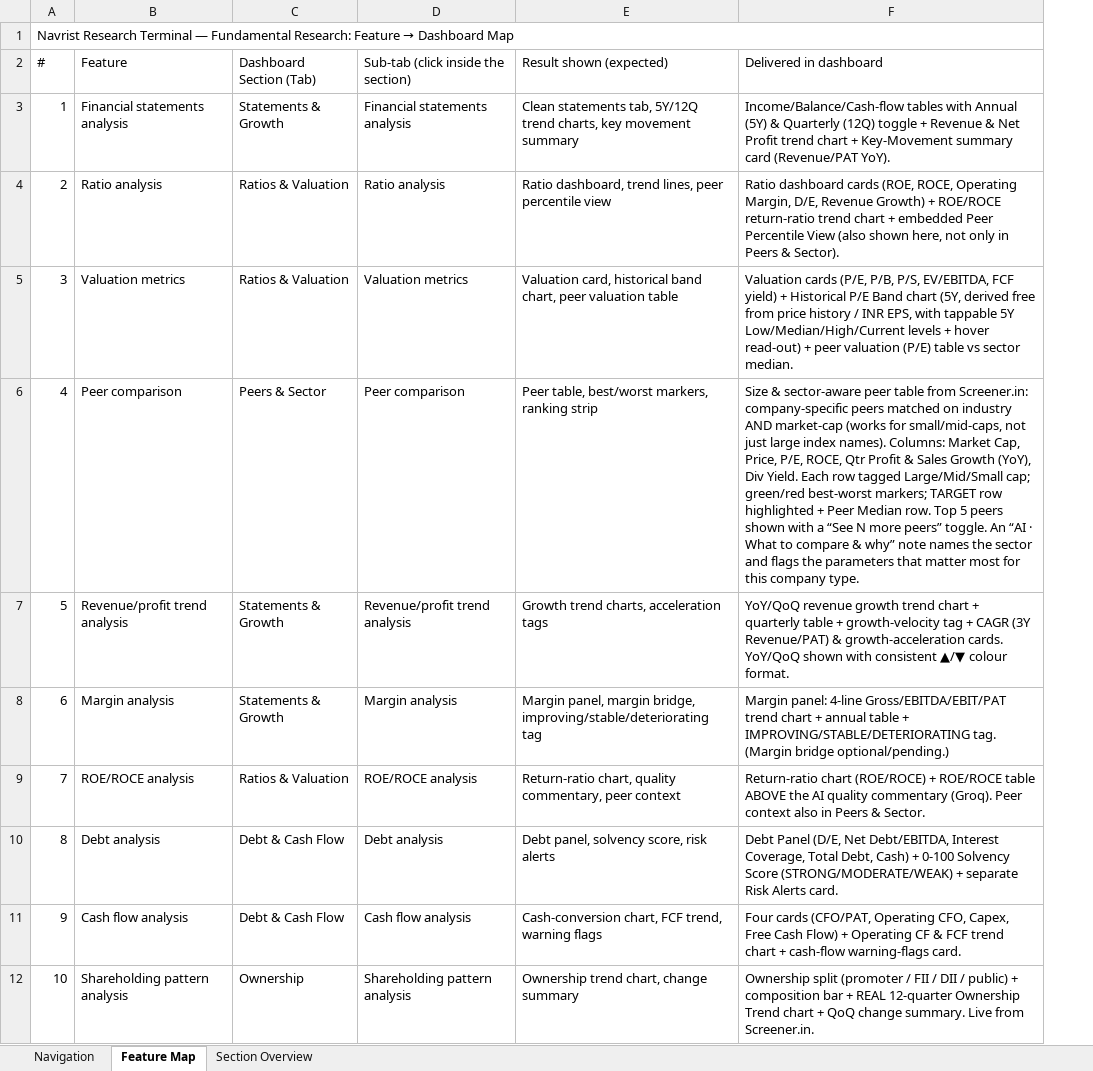
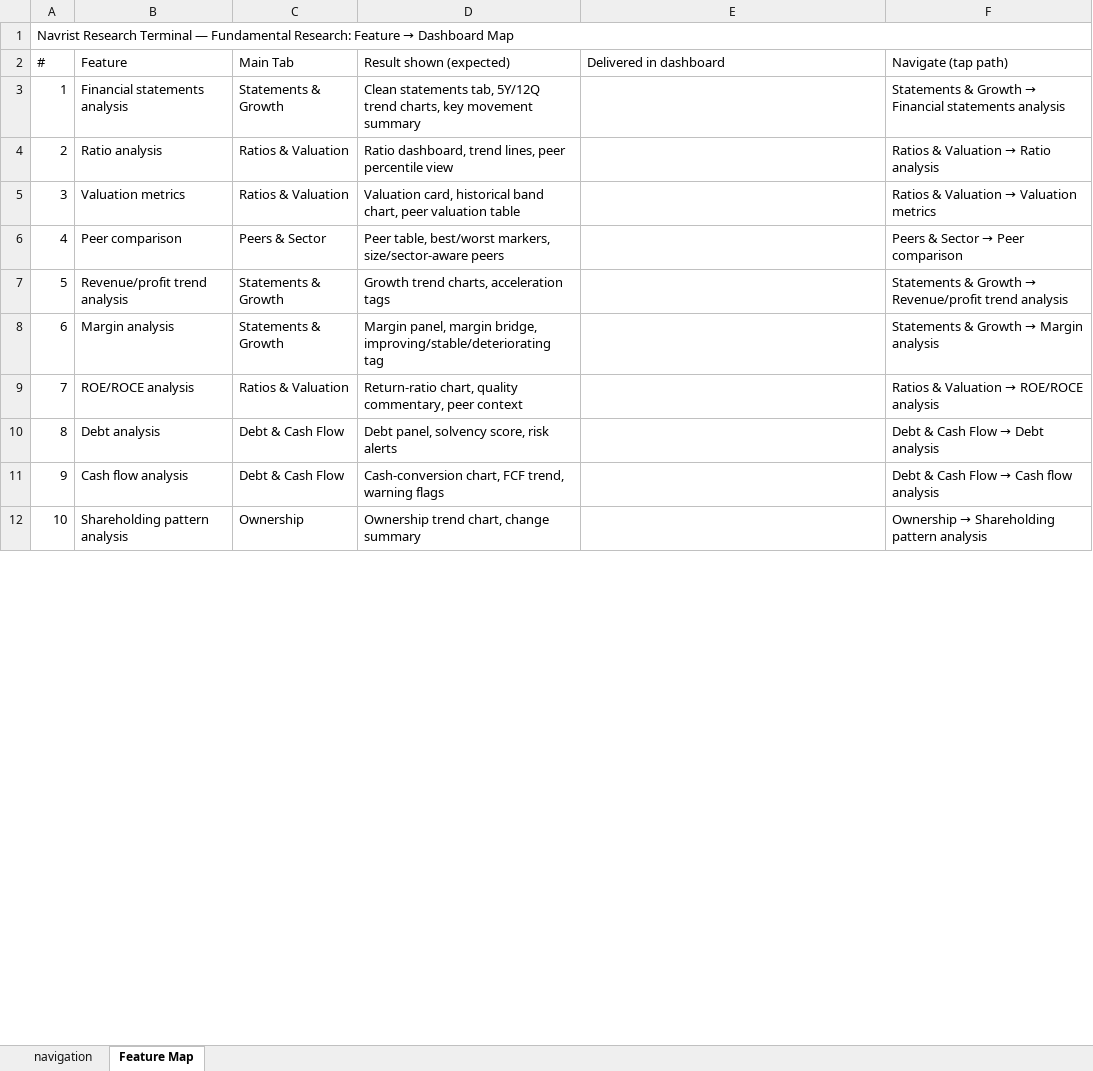
Before and after one commit to HarshSV/fundamental-research-agent, an Excel workbook: Navrist_Feature_to_Dashboard_Map.xlsx, sheet Feature Map, drawn as a sheet; only a part is shown; values as stored, in another font and other column widths than the file's, no cell formats; removed rows and columns are numbered as before the commit, all else as after; the diff covers the shown part only; the diff names each change by its address in the sheet, - before the commit and + after, or states it on an @@ line.

```diff
--- a/Navrist_Feature_to_Dashboard_Map.xlsx (sheet Feature Map)
+++ b/Navrist_Feature_to_Dashboard_Map.xlsx (sheet Feature Map)
-sheet tab: Navigation
+sheet tab: navigation
-sheet tab: Section Overview
-column D, rows 2-12: Sub-tab (click inside the section) | Financial statements analysis | Ratio analysis | Valuation metrics | Peer comparison | Revenue/profit trend analysis | Margin analysis | ROE/ROCE analysis | Debt analysis | Cash flow analysis | Shareholding pattern analysis
+column F (Navigate (tap path)), rows 3-12: Statements & Growth → Financial statements analysis | Ratios & Valuation → Ratio analysis | Ratios & Valuation → Valuation metrics | Peers & Sector → Peer comparison | Statements & Growth → Revenue/profit trend analysis | Statements & Growth → Margin analysis | Ratios & Valuation → ROE/ROCE analysis | Debt & Cash Flow → Debt analysis | Debt & Cash Flow → Cash flow analysis | Ownership → Shareholding pattern analysis
-C2: Dashboard Section (Tab)
+C2: Main Tab
-E3 (Delivered in dashboard): Income/Balance/Cash-flow tables with Annual (5Y) & Quarterly (12Q) toggle + Revenue & Net Profit trend chart + Key-Movement summary card (Revenue/PAT YoY).
+E3 (Delivered in dashboard): (empty)
-E4 (Delivered in dashboard): Ratio dashboard cards (ROE, ROCE, Operating Margin, D/E, Revenue Growth) + ROE/ROCE return-ratio trend chart + embedded Peer Percentile View (also shown here, not only in Peers & Sector).
+E4 (Delivered in dashboard): (empty)
-E5 (Delivered in dashboard): Valuation cards (P/E, P/B, P/S, EV/EBITDA, FCF yield) + Historical P/E Band chart (5Y, derived free from price history / INR EPS, with tappable 5Y Low/Median/High/Current levels + hover read-out) + peer valuation (P/E) table vs sector median.
+E5 (Delivered in dashboard): (empty)
-D6 (Result shown (expected)): …best/worst markers, ranking strip
+D6 (Result shown (expected)): …best/worst markers, size/sector-aware peers
-E6 (Delivered in dashboard): Size & sector-aware peer table from Screener.in: company-specific peers matched on industry AND market-cap (works for small/mid-caps, not just large index names). Columns: Market Cap, Price, P/E, ROCE, Qtr Profit & Sales Growth (YoY), Div Yield. Each row tagged Large/Mid/Small cap; green/red best-worst markers; TARGET row highlighted + Peer Median row. Top 5 peers shown with a “See N more peers” toggle. An “AI · What to compare & why” note names the sector and flags the parameters that matter most for this company type.
+E6 (Delivered in dashboard): (empty)
-E7 (Delivered in dashboard): YoY/QoQ revenue growth trend chart + quarterly table + growth-velocity tag + CAGR (3Y Revenue/PAT) & growth-acceleration cards. YoY/QoQ shown with consistent ▲/▼ colour format.
+E7 (Delivered in dashboard): (empty)
-E8 (Delivered in dashboard): Margin panel: 4-line Gross/EBITDA/EBIT/PAT trend chart + annual table + IMPROVING/STABLE/DETERIORATING tag. (Margin bridge optional/pending.)
+E8 (Delivered in dashboard): (empty)
-E9 (Delivered in dashboard): Return-ratio chart (ROE/ROCE) + ROE/ROCE table ABOVE the AI quality commentary (Groq). Peer context also in Peers & Sector.
+E9 (Delivered in dashboard): (empty)
-E10 (Delivered in dashboard): Debt Panel (D/E, Net Debt/EBITDA, Interest Coverage, Total Debt, Cash) + 0-100 Solvency Score (STRONG/MODERATE/WEAK) + separate Risk Alerts card.
+E10 (Delivered in dashboard): (empty)
-E11 (Delivered in dashboard): Four cards (CFO/PAT, Operating CFO, Capex, Free Cash Flow) + Operating CF & FCF trend chart + cash-flow warning-flags card.
+E11 (Delivered in dashboard): (empty)
-E12 (Delivered in dashboard): Ownership split (promoter / FII / DII / public) + composition bar + REAL 12-quarter Ownership Trend chart + QoQ change summary. Live from Screener.in.
+E12 (Delivered in dashboard): (empty)
```
Also changed, not shown: 11 edited cells elsewhere in this sheet, sheet navigation, cell formats, 9 other files.
